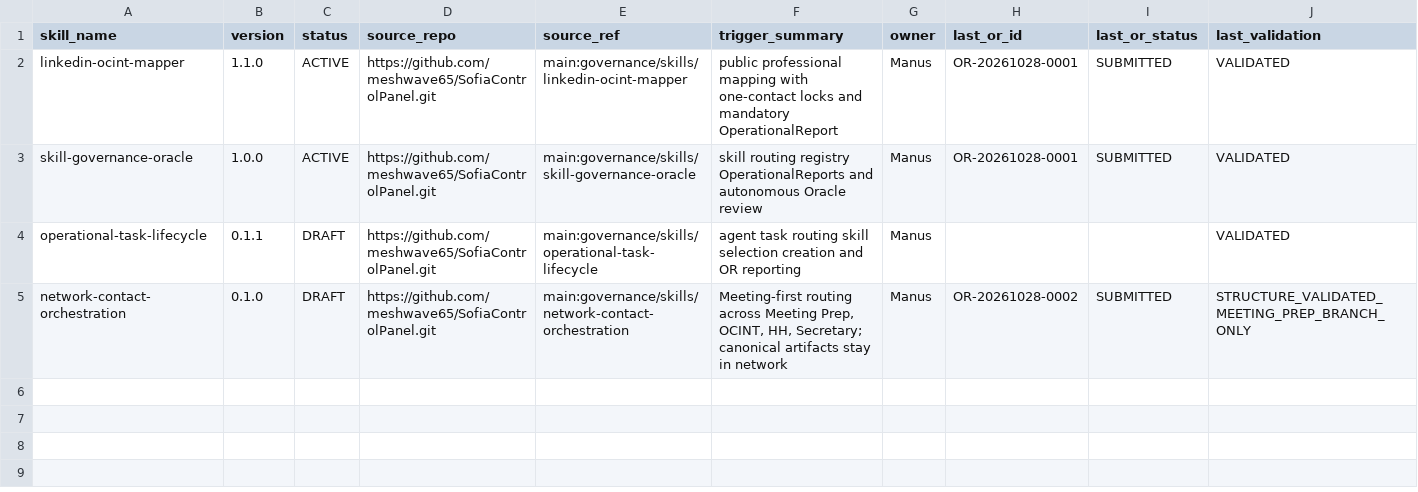
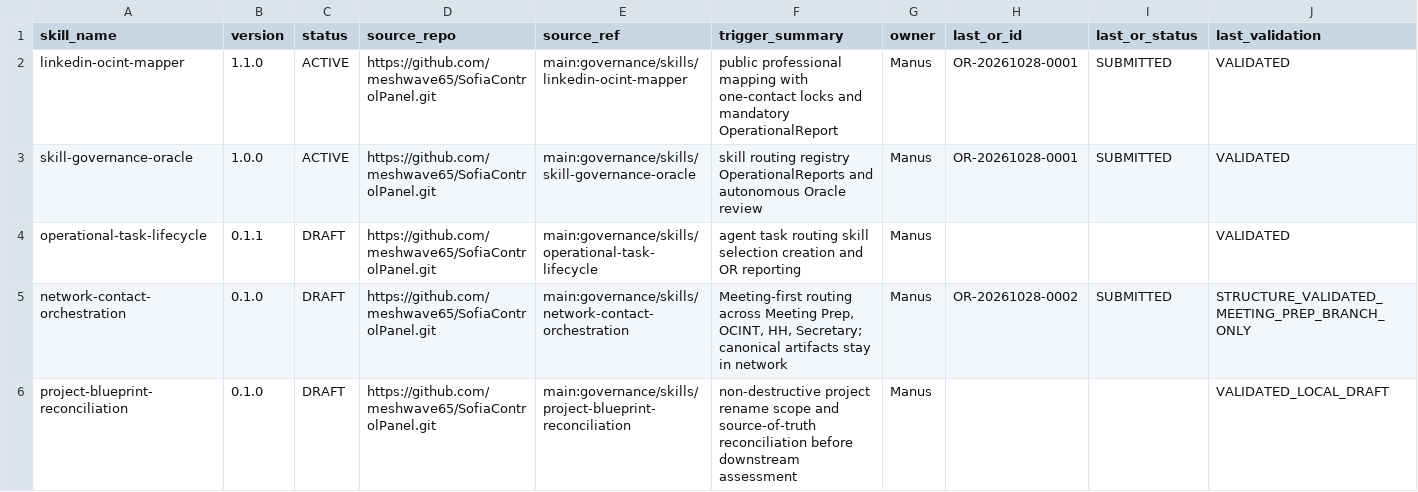
Before and after one commit to meshwave65/SofiaControlPanel, a CSV file: governance/registry/skills.csv, drawn as a sheet; the diff names each change by its address in the sheet, - before the commit and + after, or states it on an @@ line.

Commit message:
docs(skill): add project blueprint reconciliation

```diff
--- a/governance/registry/skills.csv
+++ b/governance/registry/skills.csv
+row 6: project-blueprint-reconciliation | 0.1.0 | DRAFT | https://github.com/meshwave65/SofiaControlPanel.git | main:governance/skills/project-blueprint-reconciliation | non-destructive project rename scope and source-of-truth reconciliation before downstream assessment | Manus |  |  | VALIDATED_LOCAL_DRAFT
```
Also changed, not shown: 2 other files.
